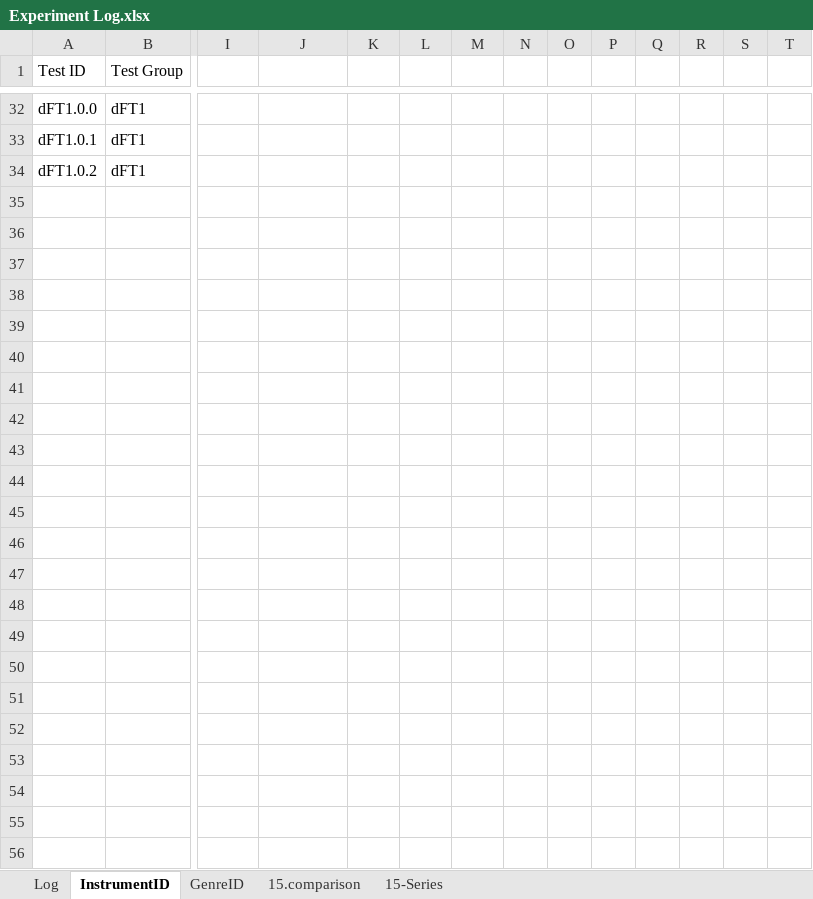
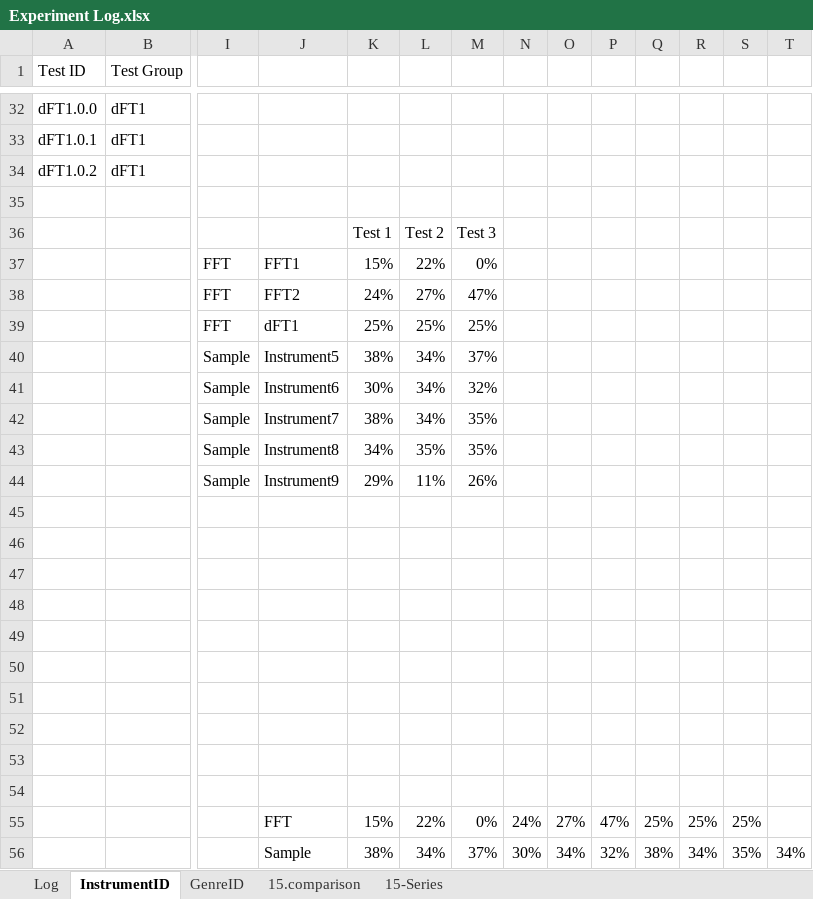
Before and after one commit to grey280/nAud, an Excel workbook: logs/Experiment Log.xlsx, sheet InstrumentID, drawn as a sheet; only a part is shown, gaps mark what is left out; values as stored, in another font and other column widths than the file's, no borders; charts and pictures and conditional formats not drawn; rows hold the shown columns only; the diff names each change by its address in the sheet, - before the commit and + after, or states it on an @@ line.

Commit message:
Made more graphs

```diff
--- a/logs/Experiment Log.xlsx (sheet InstrumentID)
+++ b/logs/Experiment Log.xlsx (sheet InstrumentID)
+row 35: (empty)
+row 36:  |  |  |  | Test 1 | Test 2 | Test 3
+row 37:  |  | FFT | FFT1 | 15% | 22% | 0%
+row 38:  |  | FFT | FFT2 | 24% | 27% | 47%
+row 39:  |  | FFT | dFT1 | 25% | 25% | 25%
+row 40:  |  | Sample | Instrument5 | 38% | 34% | 37%
+row 41:  |  | Sample | Instrument6 | 30% | 34% | 32%
+row 42:  |  | Sample | Instrument7 | 38% | 34% | 35%
+row 43:  |  | Sample | Instrument8 | 34% | 35% | 35%
+row 44:  |  | Sample | Instrument9 | 29% | 11% | 26%
+row 45: (empty)
+row 46: (empty)
+row 47: (empty)
+row 48: (empty)
+row 49: (empty)
+row 50: (empty)
+row 51: (empty)
+row 52: (empty)
+row 53: (empty)
+row 54: (empty)
+row 55:  |  |  | FFT | 15% | 22% | 0% | 24% | 27% | 47% | 25% | 25% | 25%
+row 56:  |  |  | Sample | 38% | 34% | 37% | 30% | 34% | 32% | 38% | 34% | 35% | 34%
```
Also changed, not shown: charts or pictures.
